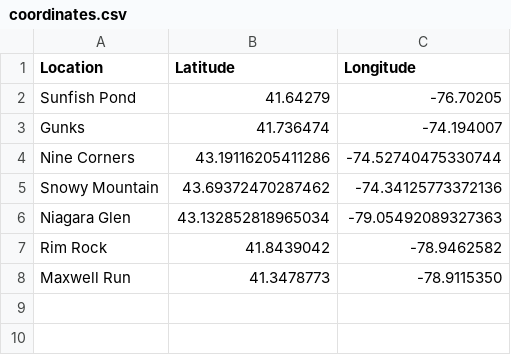
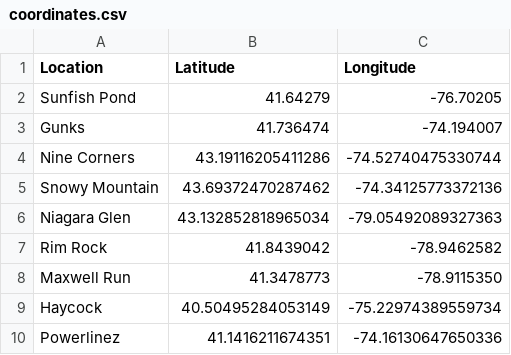
Before and after one commit to baruuum/weather, a CSV file: data/coordinates.csv, drawn as a sheet.

```diff
--- a/data/coordinates.csv
+++ b/data/coordinates.csv
@@ -8 +8,3 @@
 "Maxwell Run", 41.3478773, -78.9115350
+"Haycock", 40.50495284053149, -75.22974389559734
+"Powerlinez", 41.1416211674351, -74.16130647650336
```
Also changed, not shown: 1 other file.
